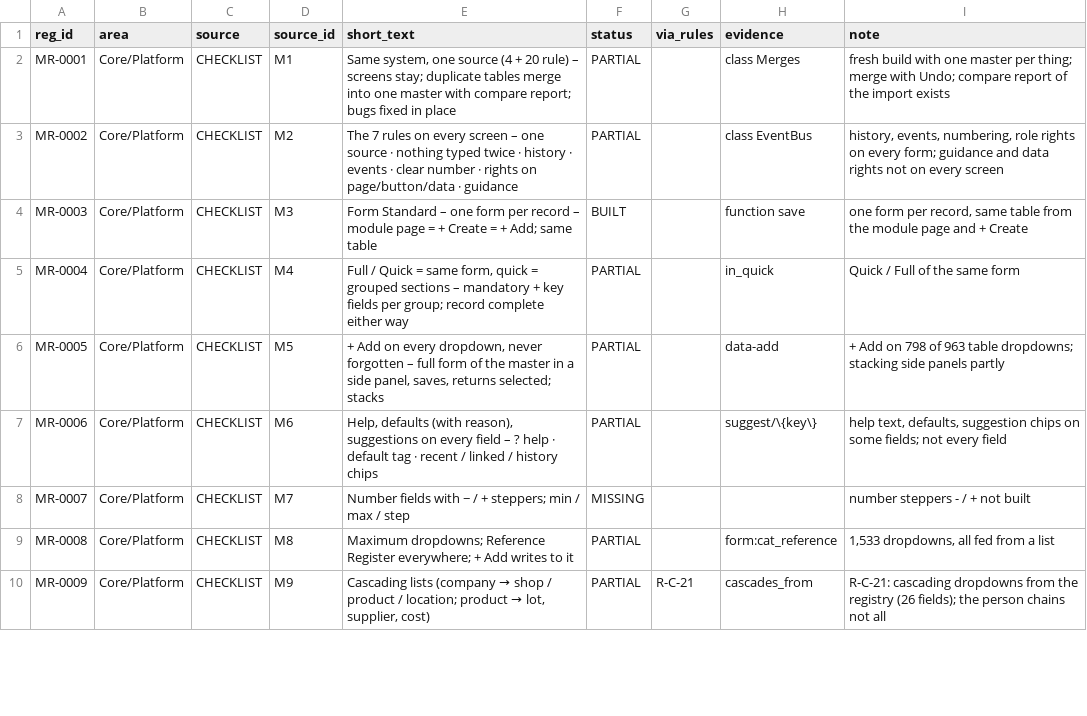
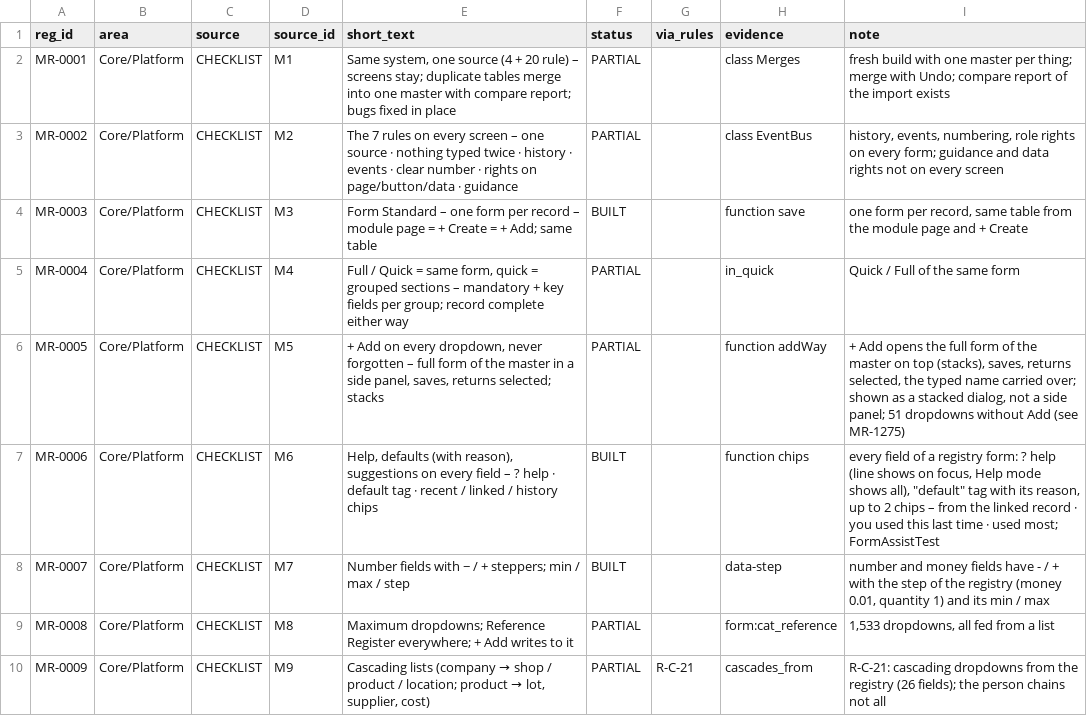
Before and after one commit to aemporio6/moreorderz, a CSV file: audit/REGISTER_AUDIT.csv, drawn as a sheet; only a part is shown; the diff covers the shown part only.

```diff
--- a/audit/REGISTER_AUDIT.csv
+++ b/audit/REGISTER_AUDIT.csv
@@ -5,5 +5,5 @@ MR-0003,Core/Platform,CHECKLIST,M3,Form Standard – one form per record – mod
 MR-0004,Core/Platform,CHECKLIST,M4,"Full / Quick = same form, quick = grouped sections – mandatory + key fields per group; record complete either way",PARTIAL,,in_quick,Quick / Full of the same form
-MR-0005,Core/Platform,CHECKLIST,M5,"+ Add on every dropdown, never forgotten – full form of the master in a side panel, saves, returns selected; stacks",PARTIAL,,data-add,+ Add on 798 of 963 table dropdowns; stacking side panels partly
-MR-0006,Core/Platform,CHECKLIST,M6,"Help, defaults (with reason), suggestions on every field – ? help · default tag · recent / linked / history chips",PARTIAL,,suggest/\{key\},"help text, defaults, suggestion chips on some fields; not every field"
-MR-0007,Core/Platform,CHECKLIST,M7,Number fields with − / + steppers; min / max / step,MISSING,,,number steppers - / + not built
+MR-0005,Core/Platform,CHECKLIST,M5,"+ Add on every dropdown, never forgotten – full form of the master in a side panel, saves, returns selected; stacks",PARTIAL,,function addWay,"+ Add opens the full form of the master on top (stacks), saves, returns selected, the typed name carried over; shown as a stacked dialog, not a side panel; 51 dropdowns without Add (see MR-1275)"
+MR-0006,Core/Platform,CHECKLIST,M6,"Help, defaults (with reason), suggestions on every field – ? help · default tag · recent / linked / history chips",BUILT,,function chips,"every field of a registry form: ? help (line shows on focus, Help mode shows all), ""default"" tag with its reason, up to 2 chips – from the linked record · you used this last time · used most; FormAssistTest"
+MR-0007,Core/Platform,CHECKLIST,M7,Number fields with − / + steppers; min / max / step,BUILT,,data-step,"number and money fields have - / + with the step of the registry (money 0.01, quantity 1) and its min / max"
 MR-0008,Core/Platform,CHECKLIST,M8,Maximum dropdowns; Reference Register everywhere; + Add writes to it,PARTIAL,,form:cat_reference,"1,533 dropdowns, all fed from a list"
```
Also changed, not shown: 14 edited cells elsewhere in this file, 11 other files.
